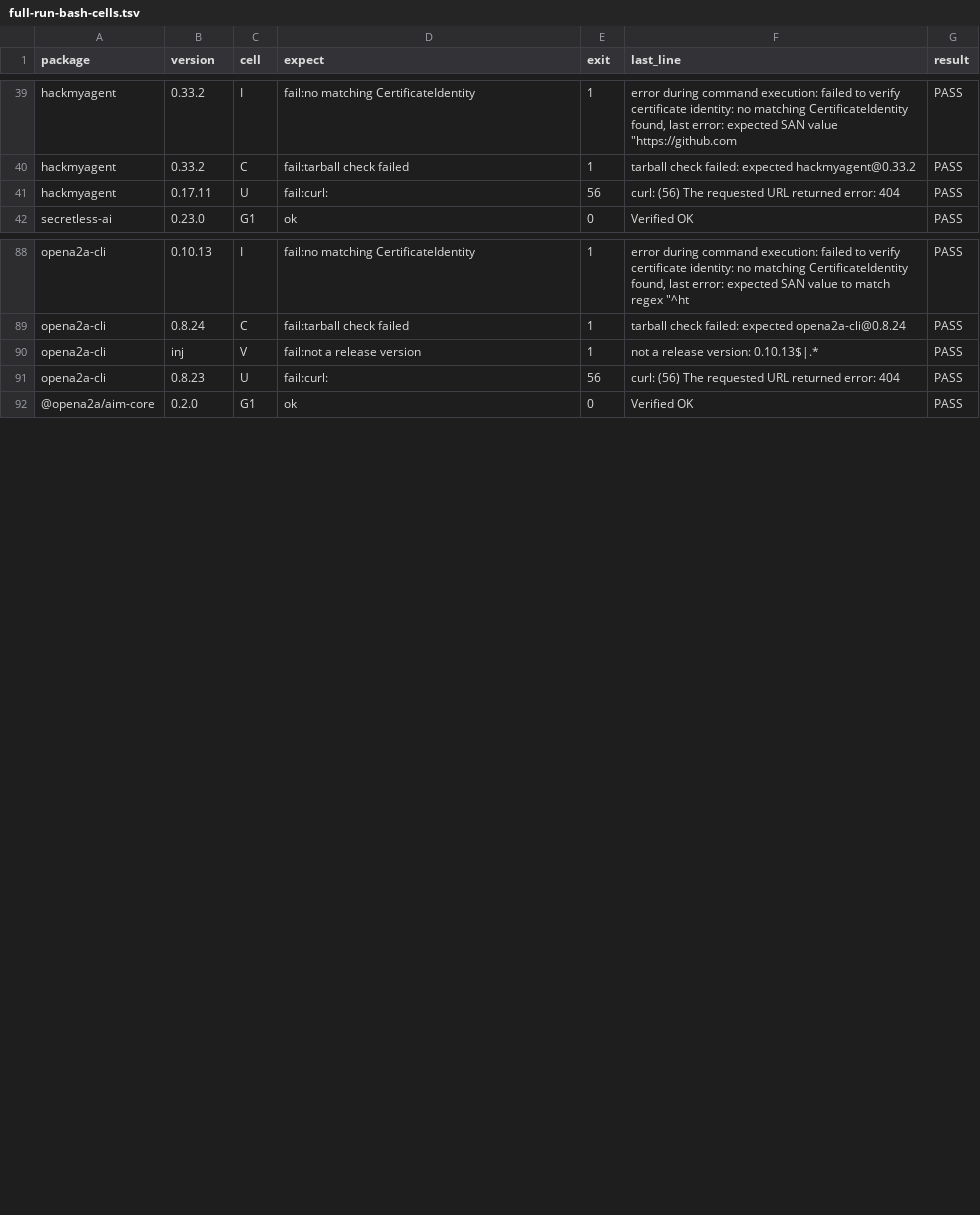
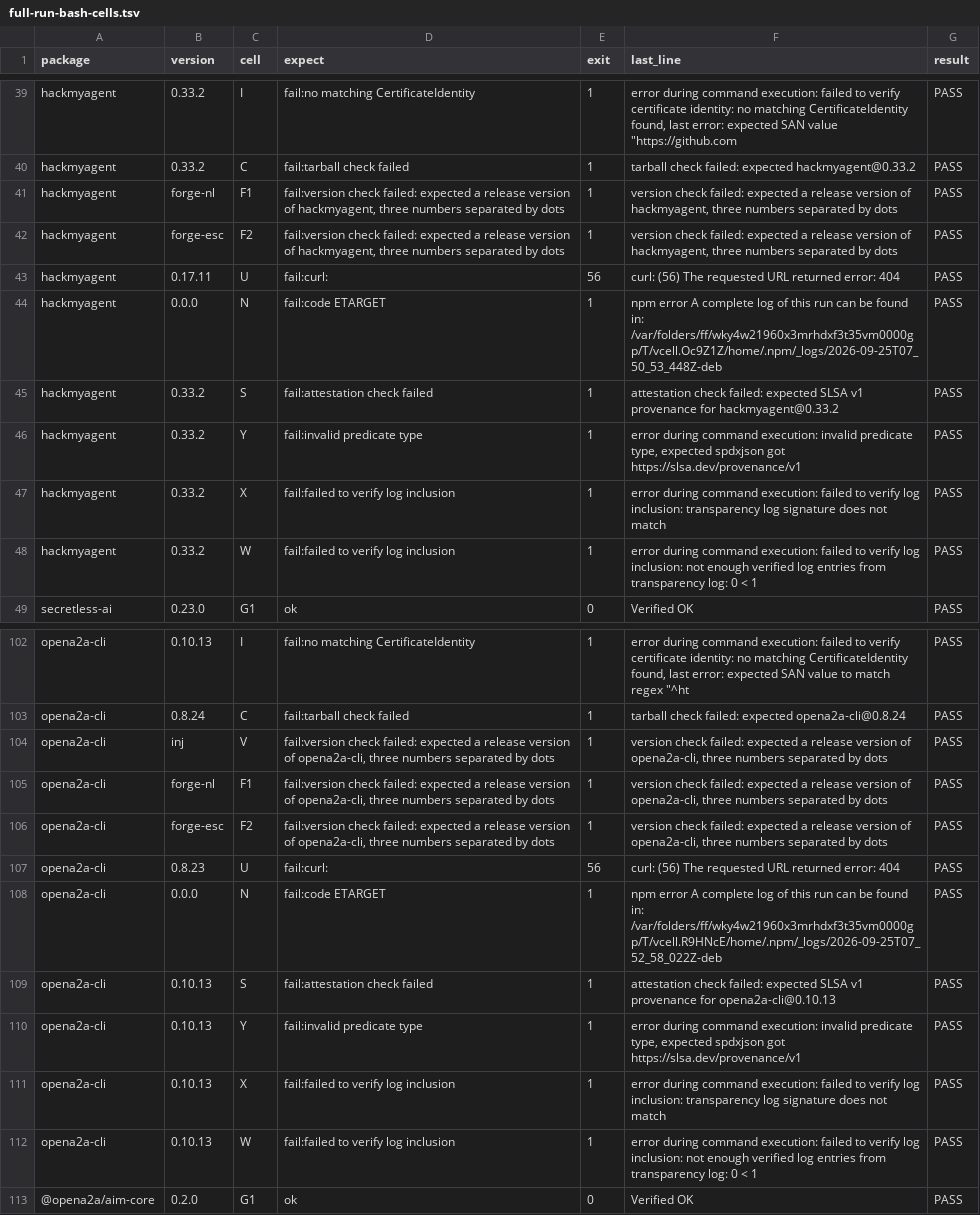
Before and after one commit to opena2a-org/opena2a, a TSV file: docs/captures/full-run-bash-cells.tsv, drawn as a sheet; only a part is shown, gaps mark what is left out; the diff covers the shown part only.

Commit message:
docs: each verification step prints its own reason; the version check prints no part of the value (#353)
* verify-npm-packages-doc: prerelease versions in range run and fail; cells N, S, Y, X, W; a pass is exactly the package line then Verified OK

G2 keeps every published version from the first attested one, so a prerelease in range fails
with 'not a release version' instead of being dropped with no row. New cells: N (a version that
does not exist: npm names ETARGET), S (the listing without its SLSA v1 entry), Y (the predicate
type changed by one token), X (one character of the envelope signature flipped) and W (the log
entries removed). The ok rule requires exit 0 and exactly two non-blank lines: <pkg>@<version>,
then Verified OK.

* docs: each verification step prints its own reason; the version check prints no part of the value; failure rows match npm's code token

The pack step prints npm's error at error level, the attestation listing is fetched and checked
in two commands with a named handler, and --new-bundle-format is dropped (it changed no check).
The version handler is a constant line, so a registry answer cannot forge a pass line or write
control bytes through it. The failure table matches npm's code token (the prefix differs across
npm majors), routes EINTEGRITY and a missing SLSA v1 entry to report, and keeps one residual row
last. The runner adds cells F1 and F2 (a version value carrying a newline or an escape sequence)
and matches cell N on the ETARGET code token.

* docs/captures: re-take every capture on the changed blocks; the ETARGET, EINTEGRITY, network and attestation-check messages replace the two silent stops; full run 123/123 in bash and zsh

Each capture ran the block text from the doc at this branch, fed on stdin, with npm 10.9.3,
cosign 3.1.3, the npm update notice off and npm_config_logs_max=0 (recorded in each sidecar).

```diff
--- a/docs/captures/full-run-bash-cells.tsv
+++ b/docs/captures/full-run-bash-cells.tsv
@@ -40,3 +40,10 @@ hackmyagent	0.33.2	I	fail:no matching CertificateIdentity	1	error during command
 hackmyagent	0.33.2	C	fail:tarball check failed	1	tarball check failed: expected hackmyagent@0.33.2	PASS
+hackmyagent	forge-nl	F1	fail:version check failed: expected a release version of hackmyagent, three numbers separated by dots	1	version check failed: expected a release version of hackmyagent, three numbers separated by dots	PASS
+hackmyagent	forge-esc	F2	fail:version check failed: expected a release version of hackmyagent, three numbers separated by dots	1	version check failed: expected a release version of hackmyagent, three numbers separated by dots	PASS
 hackmyagent	0.17.11	U	fail:curl:	56	curl: (56) The requested URL returned error: 404	PASS
+hackmyagent	0.0.0	N	fail:code ETARGET	1	npm error A complete log of this run can be found in: /var/folders/ff/wky4w21960x3mrhdxf3t35vm0000gp/T/vcell.Oc9Z1Z/home/.npm/_logs/2026-09-25T07_50_53_448Z-deb	PASS
+hackmyagent	0.33.2	S	fail:attestation check failed	1	attestation check failed: expected SLSA v1 provenance for hackmyagent@0.33.2	PASS
+hackmyagent	0.33.2	Y	fail:invalid predicate type	1	error during command execution: invalid predicate type, expected spdxjson got https://slsa.dev/provenance/v1	PASS
+hackmyagent	0.33.2	X	fail:failed to verify log inclusion	1	error during command execution: failed to verify log inclusion: transparency log signature does not match	PASS
+hackmyagent	0.33.2	W	fail:failed to verify log inclusion	1	error during command execution: failed to verify log inclusion: not enough verified log entries from transparency log: 0 < 1	PASS
 secretless-ai	0.23.0	G1	ok	0	Verified OK	PASS
@@ -89,4 +103,11 @@ opena2a-cli	0.10.13	I	fail:no matching CertificateIdentity	1	error during comman
 opena2a-cli	0.8.24	C	fail:tarball check failed	1	tarball check failed: expected opena2a-cli@0.8.24	PASS
-opena2a-cli	inj	V	fail:not a release version	1	not a release version: 0.10.13$|.*	PASS
+opena2a-cli	inj	V	fail:version check failed: expected a release version of opena2a-cli, three numbers separated by dots	1	version check failed: expected a release version of opena2a-cli, three numbers separated by dots	PASS
+opena2a-cli	forge-nl	F1	fail:version check failed: expected a release version of opena2a-cli, three numbers separated by dots	1	version check failed: expected a release version of opena2a-cli, three numbers separated by dots	PASS
+opena2a-cli	forge-esc	F2	fail:version check failed: expected a release version of opena2a-cli, three numbers separated by dots	1	version check failed: expected a release version of opena2a-cli, three numbers separated by dots	PASS
 opena2a-cli	0.8.23	U	fail:curl:	56	curl: (56) The requested URL returned error: 404	PASS
+opena2a-cli	0.0.0	N	fail:code ETARGET	1	npm error A complete log of this run can be found in: /var/folders/ff/wky4w21960x3mrhdxf3t35vm0000gp/T/vcell.R9HNcE/home/.npm/_logs/2026-09-25T07_52_58_022Z-deb	PASS
+opena2a-cli	0.10.13	S	fail:attestation check failed	1	attestation check failed: expected SLSA v1 provenance for opena2a-cli@0.10.13	PASS
+opena2a-cli	0.10.13	Y	fail:invalid predicate type	1	error during command execution: invalid predicate type, expected spdxjson got https://slsa.dev/provenance/v1	PASS
+opena2a-cli	0.10.13	X	fail:failed to verify log inclusion	1	error during command execution: failed to verify log inclusion: transparency log signature does not match	PASS
+opena2a-cli	0.10.13	W	fail:failed to verify log inclusion	1	error during command execution: failed to verify log inclusion: not enough verified log entries from transparency log: 0 < 1	PASS
 @opena2a/aim-core	0.2.0	G1	ok	0	Verified OK	PASS
```
Also changed, not shown: 14 added rows elsewhere in this file, docs/captures/full-run-zsh-cells.tsv, 41 other files.
